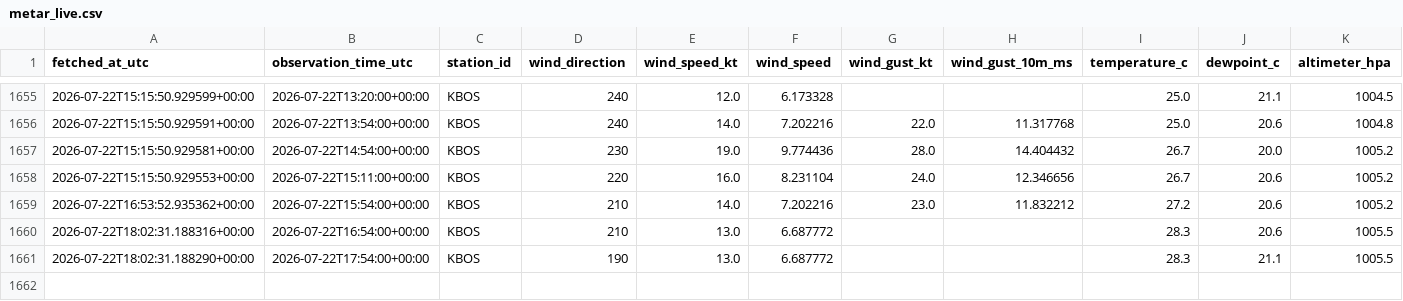
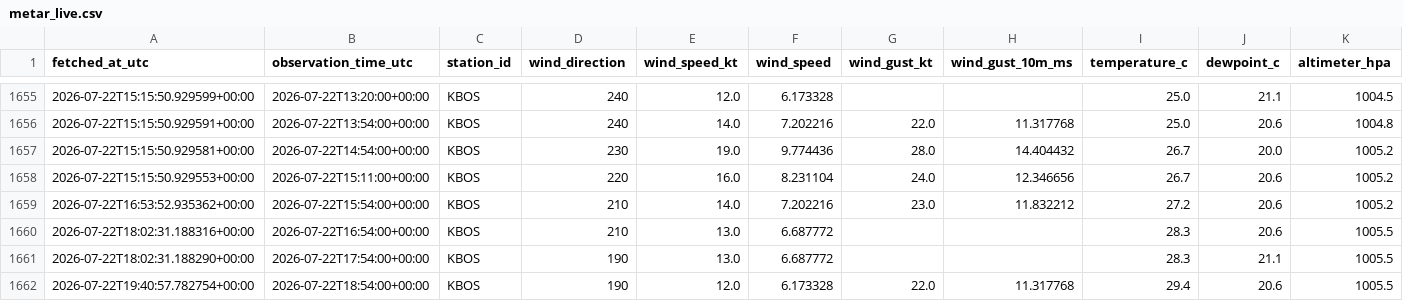
Before and after one commit to nayanananto/wind_live_hitl, a CSV file: data/live/aviationweather_metar/KBOS/metar_live.csv, drawn as a sheet; only a part is shown, gaps mark what is left out; rows hold the shown columns only; the diff names each change by its address in the sheet, - before the commit and + after, or states it on an @@ line.

```diff
--- a/data/live/aviationweather_metar/KBOS/metar_live.csv
+++ b/data/live/aviationweather_metar/KBOS/metar_live.csv
+row 1662: 2026-07-22T19:40:57.782754+00:00 | 2026-07-22T18:54:00+00:00 | KBOS | 190 | 12.0 | 6.173328 | 22.0 | 11.317768 | 29.4 | 20.6 | 1005.5
```
Also changed, not shown: data/live/semantic_states/KBOS_live_semantic_state.csv, 3 other files.
